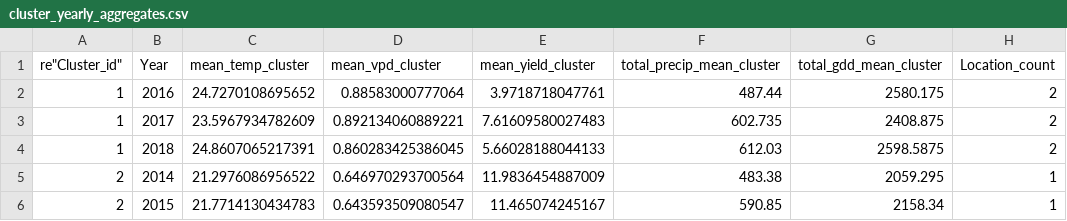
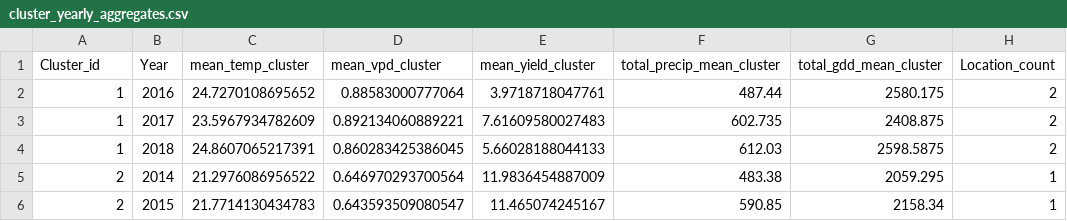
Before and after one commit to JillianWatson/maizeLSTM, a CSV file: model/cluster_yearly_aggregates.csv, drawn as a sheet; only a part is shown; the diff names each change by its address in the sheet, - before the commit and + after, or states it on an @@ line.

Commit message:
transformed necessary data to csv for python usability

```diff
--- a/model/cluster_yearly_aggregates.csv
+++ b/model/cluster_yearly_aggregates.csv
-A1: re"Cluster_id"
+A1: Cluster_id
```
Also changed, not shown: 13 other files.
